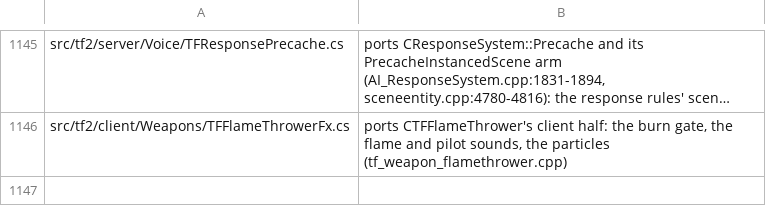
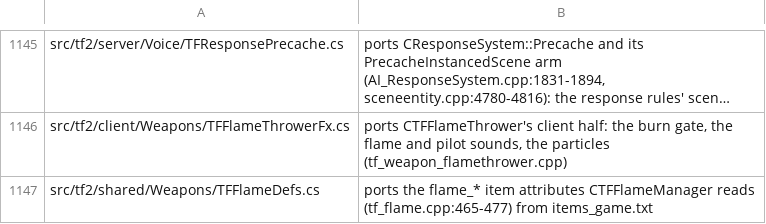
Before and after one commit to muflub/source-sdk-sharp, a TSV file: docs/valve-header-new.tsv, drawn as a sheet; only a part is shown, gaps mark what is left out; long unchanged cells end in …; the diff names each change by its address in the sheet, - before the commit and + after, or states it on an @@ line.

```diff
--- a/docs/valve-header-new.tsv
+++ b/docs/valve-header-new.tsv
+row 1147: src/tf2/shared/Weapons/TFFlameDefs.cs | ports the flame_* item attributes CTFFlameManager reads (tf_flame.cpp:465-477) from items_game.txt
```
Also changed, not shown: docs/engineapi-areas.tsv, 30 other files.
